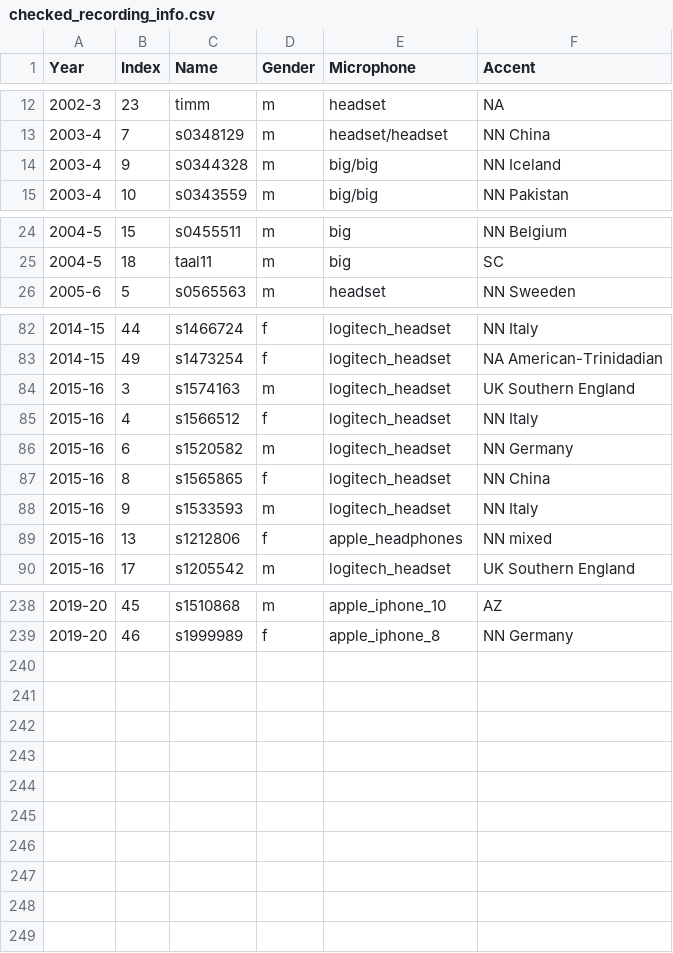
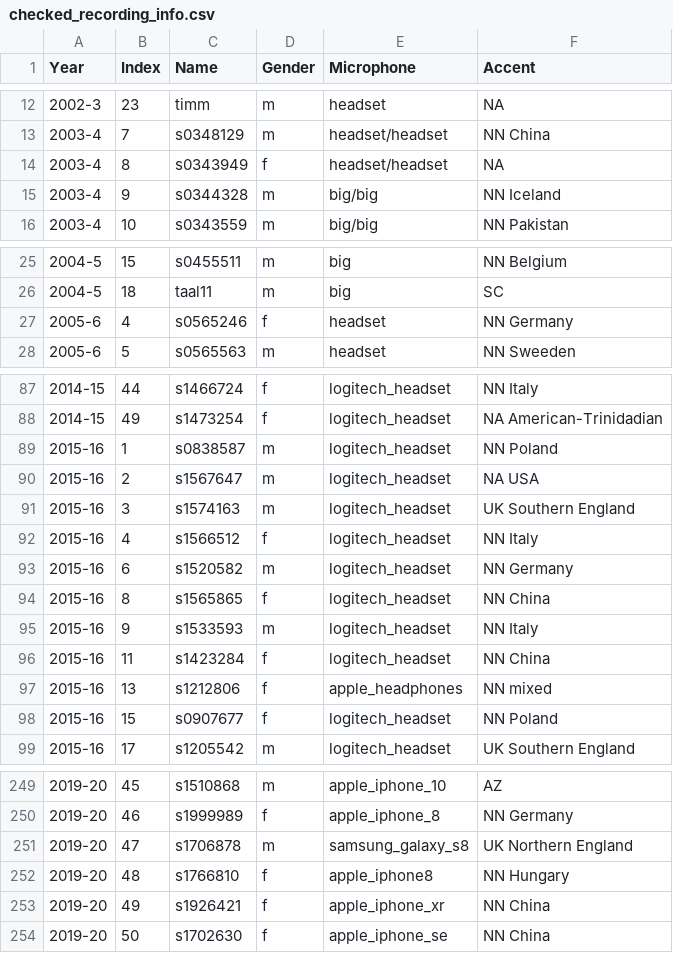
Before and after one commit to yichao-liang/speech_recogniser, a CSV file: info_parser/checked_recording_info.csv, drawn as a sheet; only a part is shown, gaps mark what is left out; the diff covers the shown part only.

```diff
--- a/info_parser/checked_recording_info.csv
+++ b/info_parser/checked_recording_info.csv
@@ -13,2 +13,3 @@ Year,Index,Name,Gender,Microphone,Accent
 2003-4,7,s0348129,m,headset/headset,NN China
+2003-4,8,s0343949,f,headset/headset,NA
 2003-4,9,s0344328,m,big/big,NN Iceland
@@ -25,2 +26,3 @@ Year,Index,Name,Gender,Microphone,Accent
 2004-5,18,taal11,m,big,SC
+2005-6,4,s0565246,f,headset,NN Germany
 2005-6,5,s0565563,m,headset,NN Sweeden
@@ -83,2 +88,4 @@ Year,Index,Name,Gender,Microphone,Accent
 2014-15,49,s1473254,f,logitech_headset,NA American-Trinidadian
+2015-16,1,s0838587,m,logitech_headset,NN Poland
+2015-16,2,s1567647,m,logitech_headset,NA USA
 2015-16,3,s1574163,m,logitech_headset,UK Southern England
@@ -88,3 +95,5 @@ Year,Index,Name,Gender,Microphone,Accent
 2015-16,9,s1533593,m,logitech_headset,NN Italy
+2015-16,11,s1423284,f,logitech_headset,NN China
 2015-16,13,s1212806,f,apple_headphones,NN mixed
+2015-16,15,s0907677,f,logitech_headset,NN Poland
 2015-16,17,s1205542,m,logitech_headset,UK Southern England
@@ -239 +250,5 @@ Year,Index,Name,Gender,Microphone,Accent
 2019-20,46,s1999989,f,apple_iphone_8,NN Germany
+2019-20,47,s1706878,m,samsung_galaxy_s8,UK Northern England
+2019-20,48,s1766810,f,apple_iphone8,NN Hungary
+2019-20,49,s1926421,f,apple_iphone_xr,NN China
+2019-20,50,s1702630,f,apple_iphone_se,NN China
```
Also changed, not shown: 5 added rows elsewhere in this file, info_parser/recording_info.csv, 5 other files.
